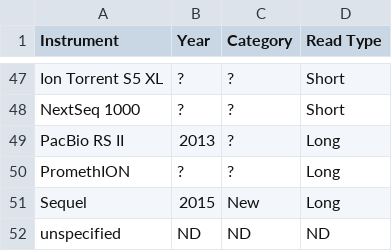
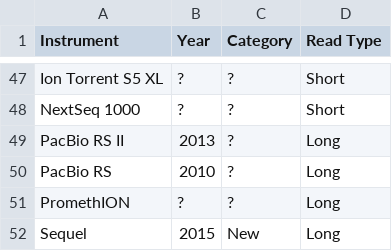
Before and after one commit to fomightez/logan_results_analysis-binder, a CSV file: notebooks/supporting_tables_and_data/sequencing_instrument_details_for_all_SRA_options_seen_thus_far.csv, drawn as a sheet; only a part is shown, gaps mark what is left out; the shorter side is filled out with more unchanged rows; the diff names each change by its address in the sheet, - before the commit and + after, or states it on an @@ line.

Commit message:
add annother instrument seen

```diff
--- a/notebooks/supporting_tables_and_data/sequencing_instrument_details_for_all_SRA_options_seen_thus_far.csv
+++ b/notebooks/supporting_tables_and_data/sequencing_instrument_details_for_all_SRA_options_seen_thus_far.csv
+row 50: PacBio RS | 2010 | ? | Long
```
